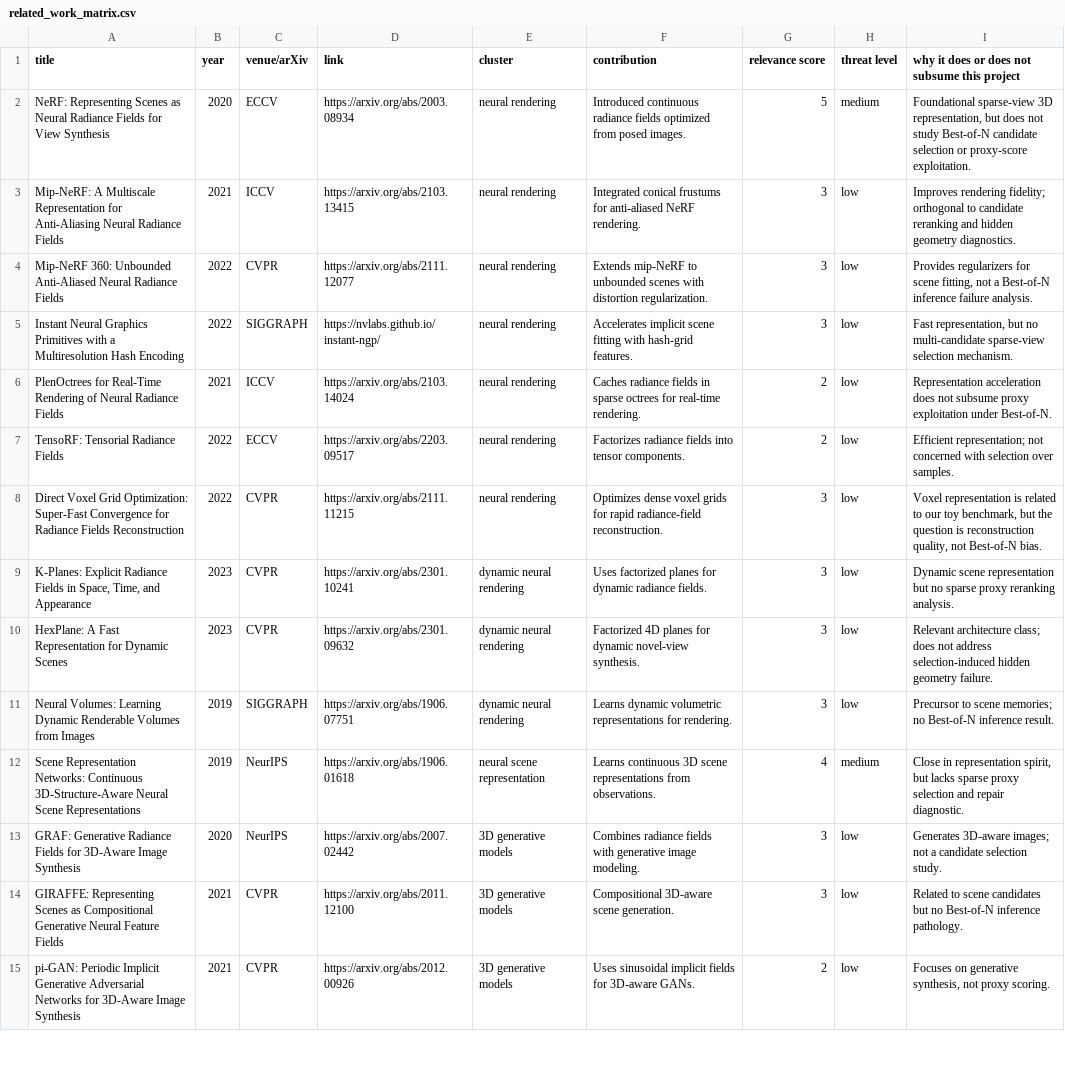
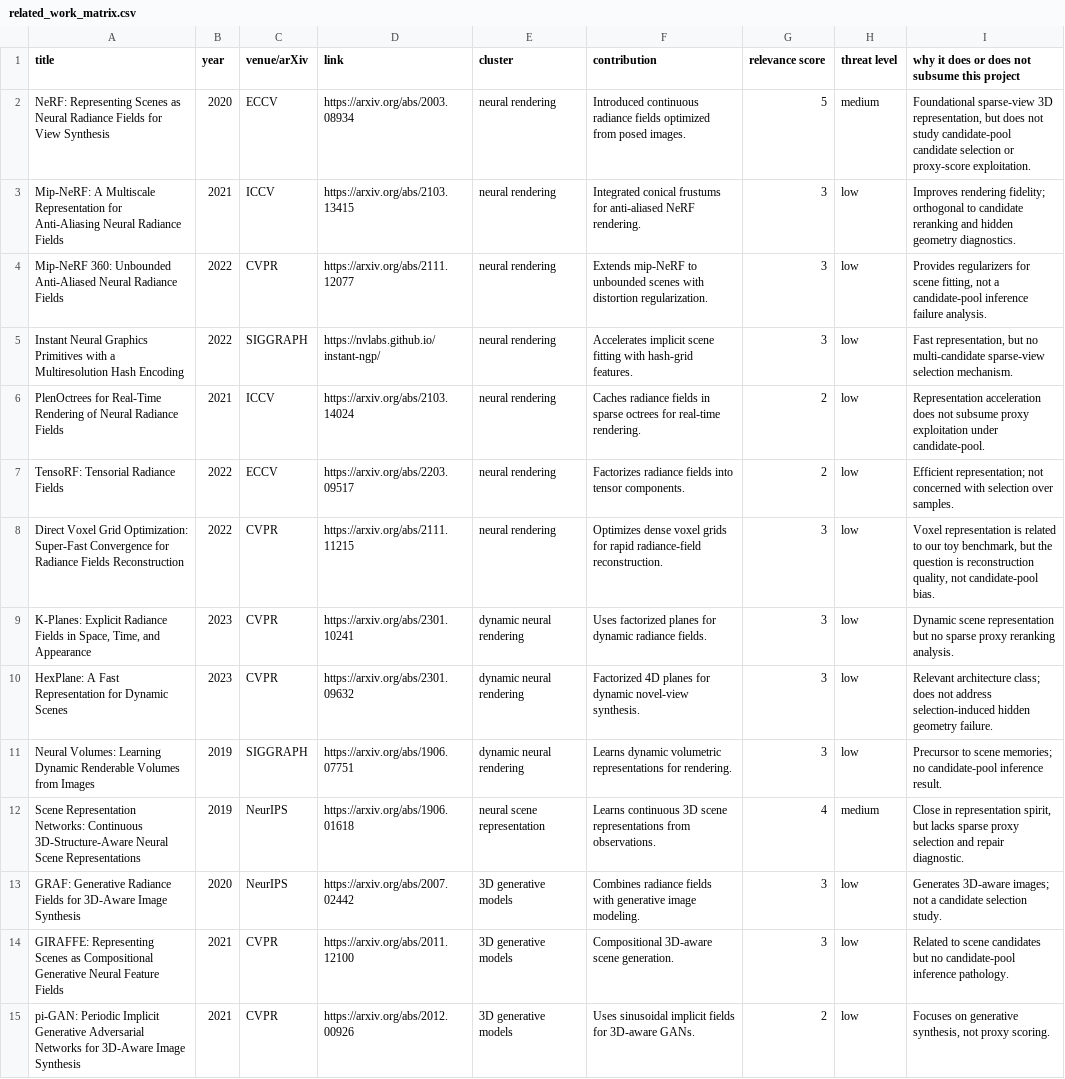
Before and after one commit to Jason-Wang313/best-of-n-3d-scene-world-models, a CSV file: docs/related_work_matrix.csv, drawn as a sheet; only a part is shown; the diff covers the shown part only; the diff names each change by its address in the sheet, - before the commit and + after, or states it on an @@ line.

```diff
--- a/docs/related_work_matrix.csv
+++ b/docs/related_work_matrix.csv
-I2: …not study Best-of-N candidate selection…
+I2: …not study candidate-pool candidate selection…
-I4: …not a Best-of-N inference failure…
+I4: …not a candidate-pool inference failure…
-I6: …exploitation under Best-of-N.
+I6: …exploitation under candidate-pool.
-I8: …quality, not Best-of-N bias.
+I8: …quality, not candidate-pool bias.
-I11: …memories; no Best-of-N inference result.
+I11: …memories; no candidate-pool inference result.
-I14: …but no Best-of-N inference pathology.
+I14: …but no candidate-pool inference pathology.
```
Also changed, not shown: 39 edited cells elsewhere in this file, 27 other files.
